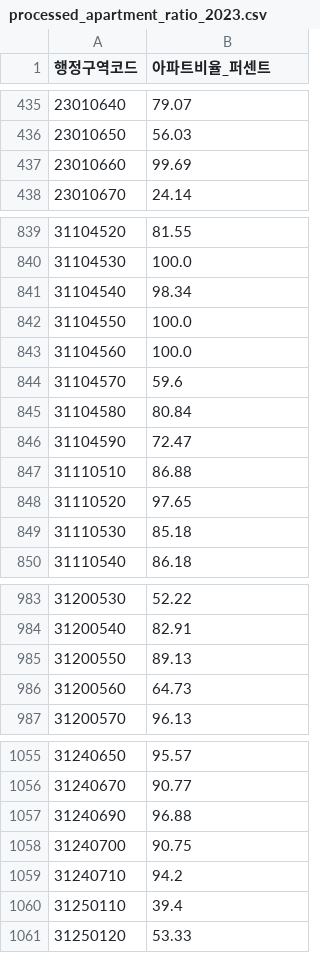
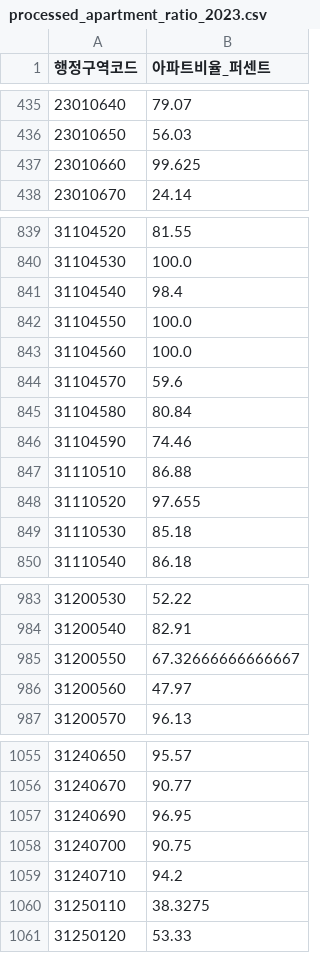
Before and after one commit to implement-k/KTxTS_project, a CSV file: dataset/processed/processed_apartment_ratio_2023.csv, drawn as a sheet; only a part is shown, gaps mark what is left out; the diff covers the shown part only.

```diff
--- a/dataset/processed/processed_apartment_ratio_2023.csv
+++ b/dataset/processed/processed_apartment_ratio_2023.csv
@@ -436,3 +436,3 @@
 23010650,56.03
-23010660,99.69
+23010660,99.625
 23010670,24.14
@@ -840,3 +840,3 @@
 31104530,100.0
-31104540,98.34
+31104540,98.4
 31104550,100.0
@@ -845,5 +845,5 @@
 31104580,80.84
-31104590,72.47
+31104590,74.46
 31110510,86.88
-31110520,97.65
+31110520,97.655
 31110530,85.18
@@ -984,4 +984,4 @@
 31200540,82.91
-31200550,89.13
-31200560,64.73
+31200550,67.32666666666667
+31200560,47.97
 31200570,96.13
@@ -1056,6 +1056,6 @@
 31240670,90.77
-31240690,96.88
+31240690,96.95
 31240700,90.75
 31240710,94.2
-31250110,39.4
+31250110,38.3275
 31250120,53.33
```
Also changed, not shown: 1 added row and 18 edited cells elsewhere in this file, dataset/processed/dong_pop_worker_business_count_2019.csv, dataset/processed/dong_subway_count_2019_지하철.csv, 42 other files.
